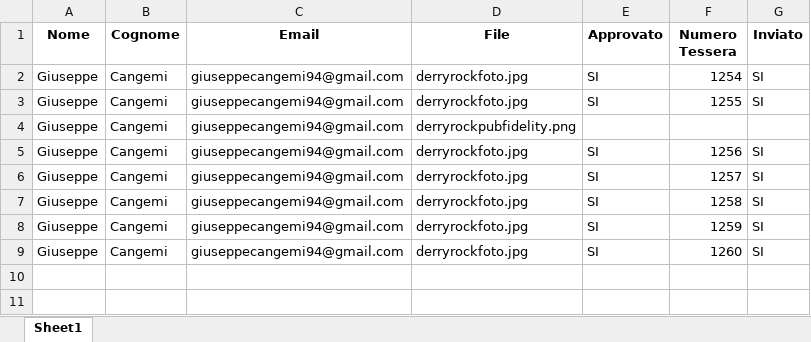
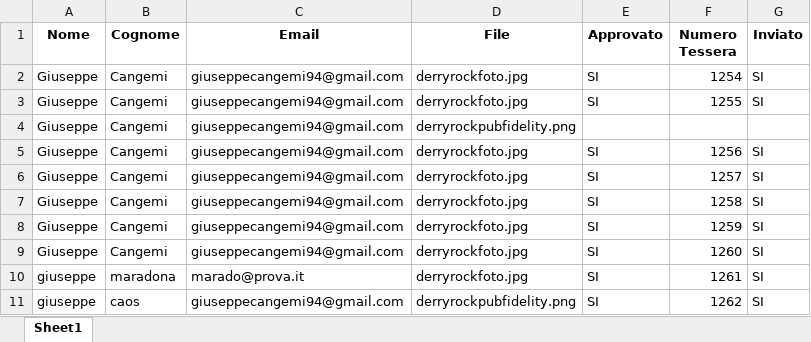
Before and after one commit to giuseppecangemi/DerryRockAutomation, an Excel workbook: dati.xlsx, sheet Sheet1, drawn as a sheet; values as stored, in another font and other column widths than the file's, no borders; the diff names each change by its address in the sheet, - before the commit and + after, or states it on an @@ line.

```diff
--- a/dati.xlsx (sheet Sheet1)
+++ b/dati.xlsx (sheet Sheet1)
+row 10: giuseppe | maradona | marado@prova.it | derryrockfoto.jpg | SI | 1261 | SI
+row 11: giuseppe | caos | giuseppecangemi94@gmail.com | derryrockpubfidelity.png | SI | 1262 | SI
```
Also changed, not shown: 5 other files.
